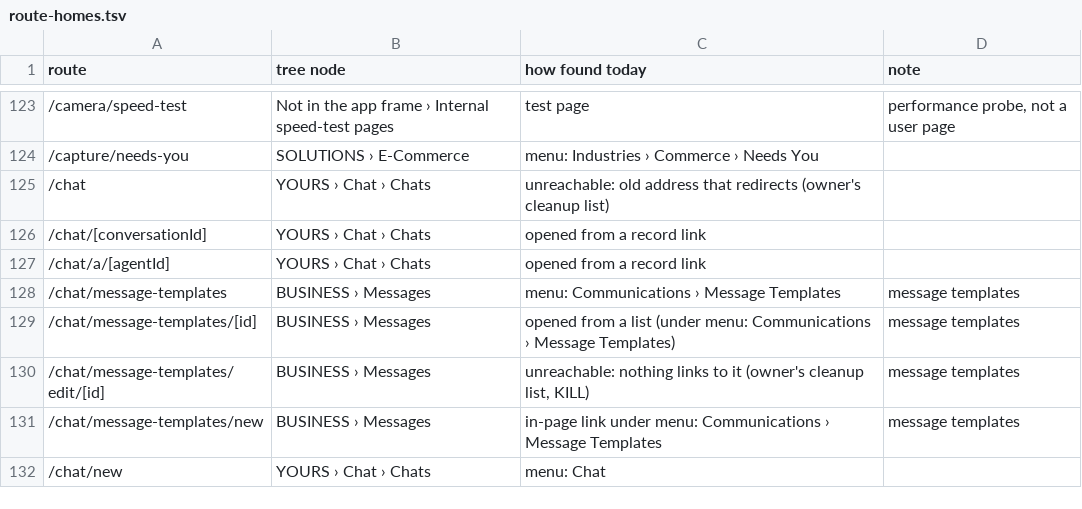
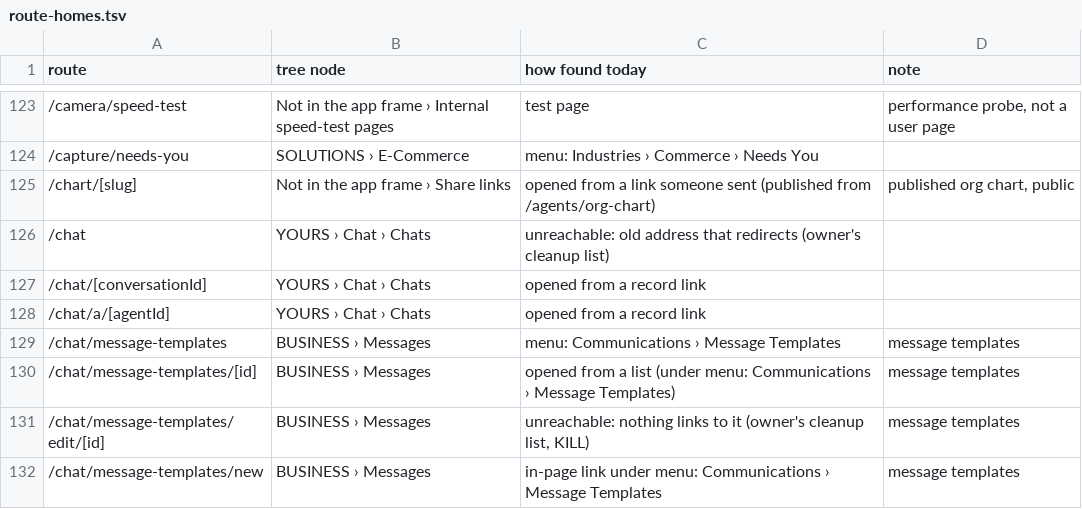
Before and after one commit to armanisadeghi/ai-matrx-admin, a TSV file: features/shell/frame/route-homes.tsv, drawn as a sheet; only a part is shown, gaps mark what is left out; the shorter side is filled out with more unchanged rows; the diff names each change by its address in the sheet, - before the commit and + after, or states it on an @@ line.

```diff
--- a/features/shell/frame/route-homes.tsv
+++ b/features/shell/frame/route-homes.tsv
+row 125: /chart/[slug] | Not in the app frame › Share links | opened from a link someone sent (published from /agents/org-chart) | published org chart, public
```
Also changed, not shown: 4 other files.
